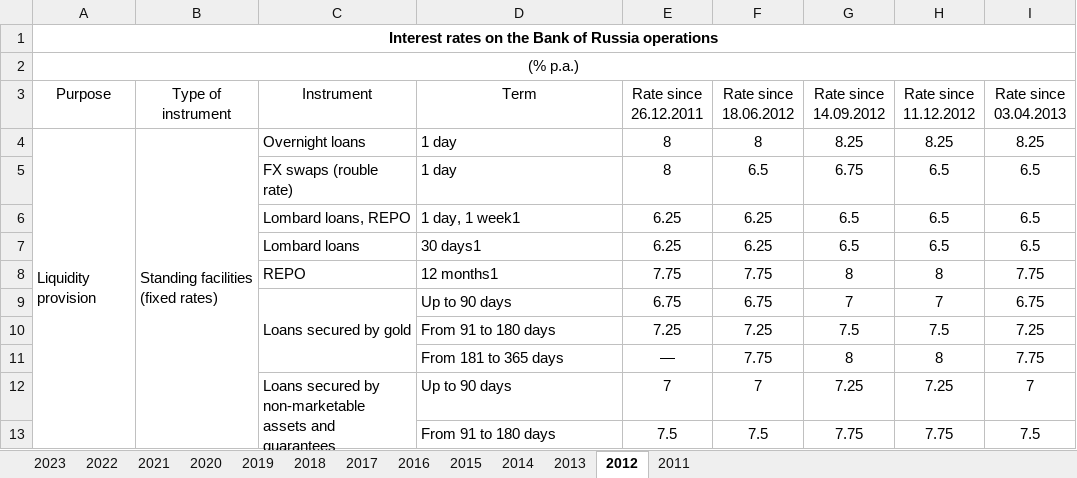
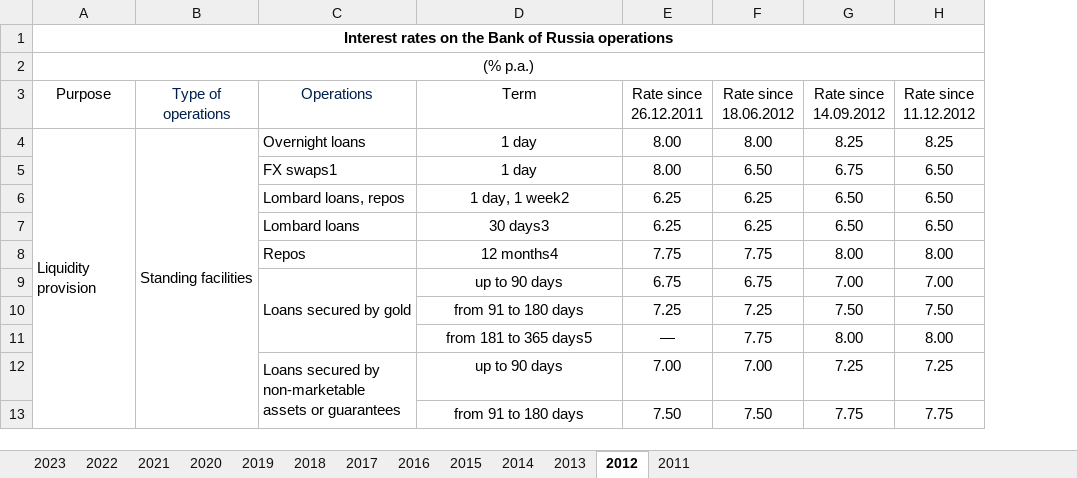
Before and after one commit to tavad/tvyal_newsletter, an Excel workbook: 2023_10_02_russian_economy/ru_rates.xlsx, sheet 2012, drawn as a sheet; only a part is shown; values as stored, in another font and other column widths than the file's, no borders; removed rows and columns are numbered as before the commit, all else as after; the diff covers the shown part only; the diff names each change by its address in the sheet, - before the commit and + after, or states it on an @@ line.

```diff
--- a/2023_10_02_russian_economy/ru_rates.xlsx (sheet 2012)
+++ b/2023_10_02_russian_economy/ru_rates.xlsx (sheet 2012)
-column I (Rate since 03.04.2013), row 4: 8.25; rows 6-7: 6.5 | 6.5; rows 9-13: 6.75 | 7.25 | 7.75 | 7 | 7.5
-B3: Type of instrument
+B3: Type of operations
-B3:C3 text colour: black
+B3:C3 text colour: #001F4B
-C3: Instrument
+C3: Operations
-B4 (Type of operations): Standing facilities (fixed rates)
+B4 (Type of operations): Standing facilities
-D4 alignment: left
+D4 alignment: center
-E4 (Rate since 26.12.2011): 8
+E4 (Rate since 26.12.2011): 8.00
-F4 (Rate since 18.06.2012): 8
+F4 (Rate since 18.06.2012): 8.00
-row 5:  |  | FX swaps (rouble rate) | 1 day | 8 | 6.5 | 6.75 | 6.5 | 6.5
+row 5:  |  | FX swaps1 | 1 day | 8.00 | 6.50 | 6.75 | 6.50
-C6 (Operations): Lombard loans, REPO
+C6 (Operations): Lombard loans, repos
-D6 (Term): 1 day, 1 week1
+D6 (Term): 1 day, 1 week2
-D6:D7 alignment: left
+D6:D7 alignment: center
-G6:G7 (Rate since 14.09.2012): 6.5
+G6:G7 (Rate since 14.09.2012): 6.50
-H6:H7 (Rate since 11.12.2012): 6.5
+H6:H7 (Rate since 11.12.2012): 6.50
-D7 (Term): 30 days1
+D7 (Term): 30 days3
-row 8:  |  | REPO | 12 months1 | 7.75 | 7.75 | 8 | 8 | 7.75
+row 8:  |  | Repos | 12 months4 | 7.75 | 7.75 | 8.00 | 8.00
-D9 (Term): Up to 90 days
+D9 (Term): up to 90 days
-D9:D13 alignment: left
+D9:D13 alignment: center
-G9 (Rate since 14.09.2012): 7
+G9 (Rate since 14.09.2012): 7.00
-H9 (Rate since 11.12.2012): 7
+H9 (Rate since 11.12.2012): 7.00
-D10 (Term): From 91 to 180 days
+D10 (Term): from 91 to 180 days
-G10 (Rate since 14.09.2012): 7.5
+G10 (Rate since 14.09.2012): 7.50
-H10 (Rate since 11.12.2012): 7.5
+H10 (Rate since 11.12.2012): 7.50
-D11 (Term): From 181 to 365 days
+D11 (Term): from 181 to 365 days5
-G11 (Rate since 14.09.2012): 8
+G11 (Rate since 14.09.2012): 8.00
-H11 (Rate since 11.12.2012): 8
+H11 (Rate since 11.12.2012): 8.00
-C12 (Operations): …non-marketable assets and guarantees
+C12 (Operations): …non-marketable assets or guarantees
-D12 (Term): Up to 90 days
+D12 (Term): up to 90 days
-E12 (Rate since 26.12.2011): 7
+E12 (Rate since 26.12.2011): 7.00
-F12 (Rate since 18.06.2012): 7
+F12 (Rate since 18.06.2012): 7.00
-D13 (Term): From 91 to 180 days
+D13 (Term): from 91 to 180 days
-E13 (Rate since 26.12.2011): 7.5
+E13 (Rate since 26.12.2011): 7.50
-F13 (Rate since 18.06.2012): 7.5
+F13 (Rate since 18.06.2012): 7.50
```
Also changed, not shown: 11 added rows, 1 removed row, 30 edited cells, cell formats and merged cells elsewhere in this sheet, sheet 2013, sheet 2011, sheet 2023, sheet 2014, sheet 2017, sheet 2022, 6 more sheets, formulas that keep their value, 4 other files.
